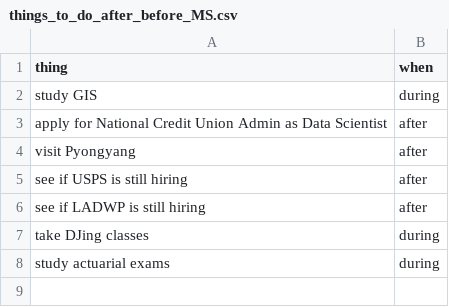
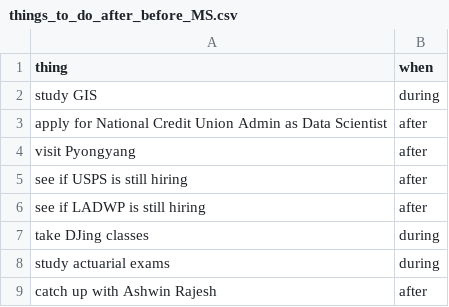
Before and after one commit to cernLabs/lentil, a CSV file: things_to_do_after_before_MS.csv, drawn as a sheet.

Commit message:
appended row to things_to_do_after_before_MS.csv

```diff
--- a/things_to_do_after_before_MS.csv
+++ b/things_to_do_after_before_MS.csv
@@ -8 +8,2 @@ take DJing classes,during
 study actuarial exams,during
+catch up with Ashwin Rajesh,after
```
